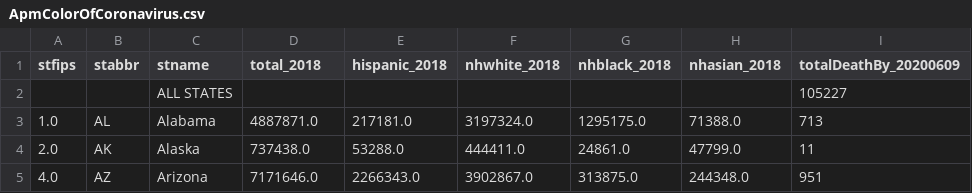
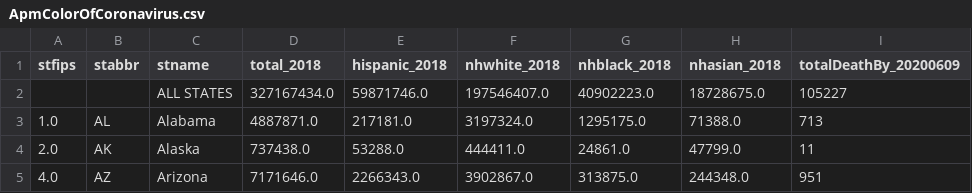
Before and after one commit to hpc-datahub/COVID_DataHub, a CSV file: Pandemic/ApmColorOfCoronavirus.csv, drawn as a sheet; only a part is shown; the diff names each change by its address in the sheet, - before the commit and + after, or states it on an @@ line.

Commit message:
add US total popn info

```diff
--- a/Pandemic/ApmColorOfCoronavirus.csv
+++ b/Pandemic/ApmColorOfCoronavirus.csv
-D2 (total_2018): (empty)
+D2 (total_2018): 327167434.0
-E2 (hispanic_2018): (empty)
+E2 (hispanic_2018): 59871746.0
-F2 (nhwhite_2018): (empty)
+F2 (nhwhite_2018): 197546407.0
-G2 (nhblack_2018): (empty)
+G2 (nhblack_2018): 40902223.0
-H2 (nhasian_2018): (empty)
+H2 (nhasian_2018): 18728675.0
```
Also changed, not shown: 1 other file.
